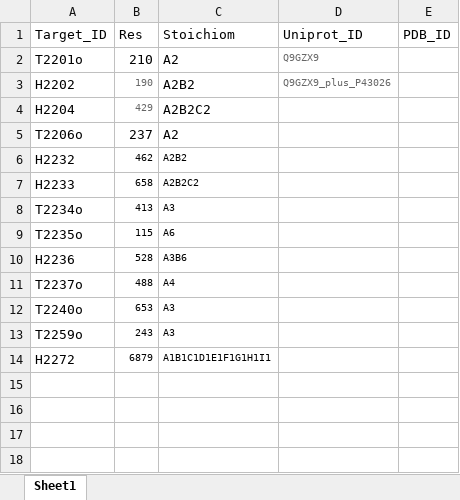
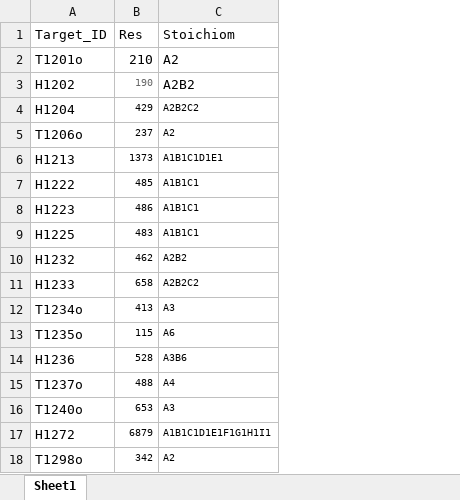
Before and after one commit to SophieSarceau/Protein-Multimers-Benchmark, an Excel workbook: CASP/CASP16/target_list.xlsx, sheet Sheet1, drawn as a sheet; values as stored, in another font and other column widths than the file's, no borders; removed rows and columns are numbered as before the commit, all else as after; the diff names each change by its address in the sheet, - before the commit and + after, or states it on an @@ line.

Commit message:
Update CASP16

```diff
--- a/CASP/CASP16/target_list.xlsx (sheet Sheet1)
+++ b/CASP/CASP16/target_list.xlsx (sheet Sheet1)
-column D (Uniprot_ID), rows 2-3: Q9GZX9 | Q9GZX9_plus_P43026
-column E (PDB_ID), empty
-A2 (Target_ID): T2201o
+A2 (Target_ID): T1201o
-A3 (Target_ID): H2202
+A3 (Target_ID): H1202
-A4 (Target_ID): H2204
+A4 (Target_ID): H1204
-B4 text colour: #666666
+B4 text colour: black
@@ C4 text size: smaller @@
-A5 (Target_ID): T2206o
+A5 (Target_ID): T1206o
@@ B5:C5 text size: smaller @@
+row 6: H1213 | 1373 | A1B1C1D1E1
+row 7: H1222 | 485 | A1B1C1
+row 8: H1223 | 486 | A1B1C1
+row 9: H1225 | 483 | A1B1C1
-A10 (Target_ID): H2232
+A10 (Target_ID): H1232
-A11 (Target_ID): H2233
+A11 (Target_ID): H1233
-A12 (Target_ID): T2234o
+A12 (Target_ID): T1234o
-A13 (Target_ID): T2235o
+A13 (Target_ID): T1235o
-A14 (Target_ID): H2236
+A14 (Target_ID): H1236
-A15 (Target_ID): T2237o
+A15 (Target_ID): T1237o
-A16 (Target_ID): T2240o
+A16 (Target_ID): T1240o
-row 13: T2259o | 243 | A3
-A17 (Target_ID): H2272
+A17 (Target_ID): H1272
+row 18: T1298o | 342 | A2
```
Also changed, not shown: 53 other files.
